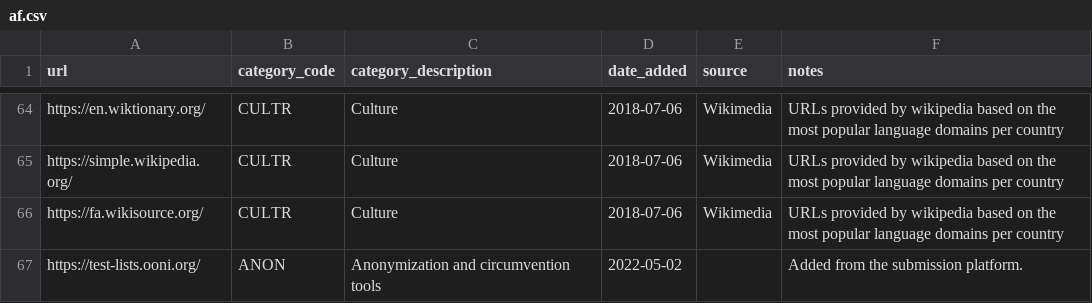
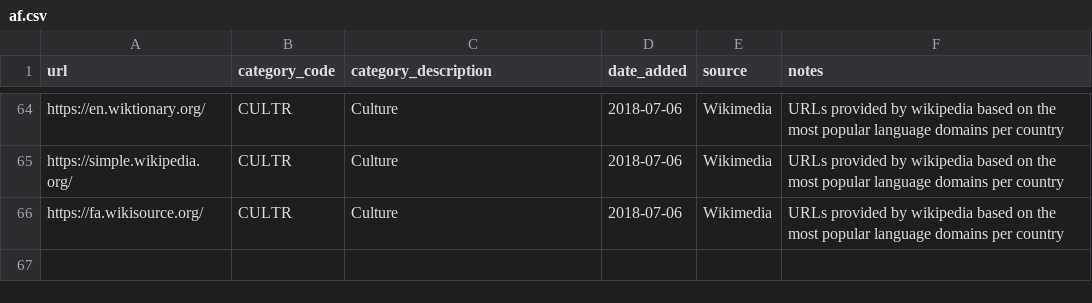
Before and after one commit to ooni/test-lists, a CSV file: lists/af.csv, drawn as a sheet; only a part is shown, gaps mark what is left out.

Commit message:
Testing default source

```diff
--- a/lists/af.csv
+++ b/lists/af.csv
@@ -66,2 +66 @@ https://simple.wikipedia.org/,CULTR,Culture,2018-07-06,Wikimedia,URLs provided b
 https://fa.wikisource.org/,CULTR,Culture,2018-07-06,Wikimedia,URLs provided by wikipedia based on the most popular language domains per country
-https://test-lists.ooni.org/,ANON,Anonymization and circumvention tools,2022-05-02,,Added from the submission platform.
```
